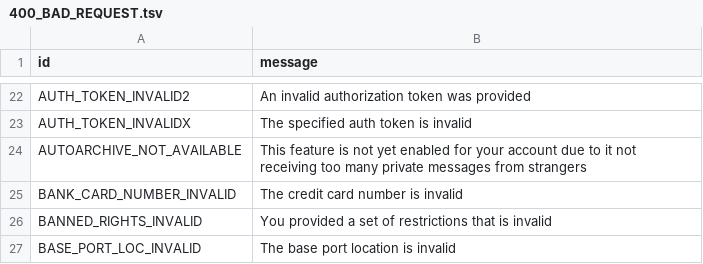
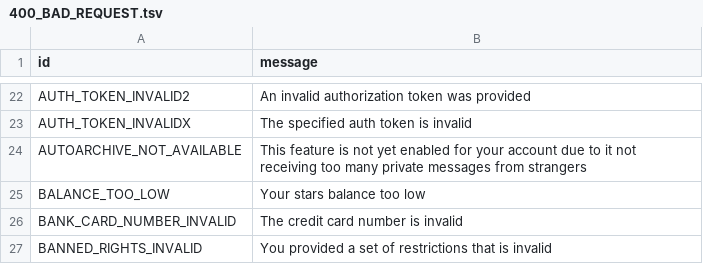
Before and after one commit to xtsea/pyrogram, a TSV file: compiler/errors/source/400_BAD_REQUEST.tsv, drawn as a sheet; only a part is shown, gaps mark what is left out; the shorter side is filled out with more unchanged rows.

```diff
--- a/compiler/errors/source/400_BAD_REQUEST.tsv
+++ b/compiler/errors/source/400_BAD_REQUEST.tsv
@@ -24,2 +24,3 @@ AUTH_TOKEN_INVALIDX	The specified auth token is invalid
 AUTOARCHIVE_NOT_AVAILABLE	This feature is not yet enabled for your account due to it not receiving too many private messages from strangers
+BALANCE_TOO_LOW	Your stars balance too low
 BANK_CARD_NUMBER_INVALID	The credit card number is invalid
```
Also changed, not shown: 9 other files.
